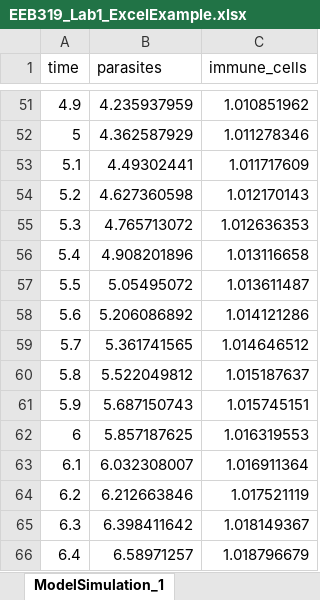
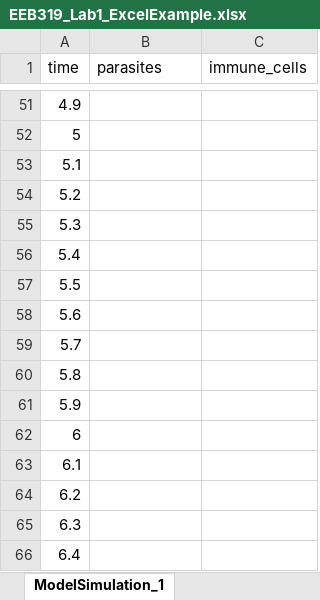
Before and after one commit to MadelineJC/EEB319_PopulationEcology_2022, an Excel workbook: EEB319_Lab1_ExcelExample.xlsx, sheet ModelSimulation_1, drawn as a sheet; only a part is shown, gaps mark what is left out; values as stored, in another font and other column widths than the file's, no borders; the diff covers the shown part only; the diff names each change by its address in the sheet, - before the commit and + after, or states it on an @@ line.

```diff
--- a/EEB319_Lab1_ExcelExample.xlsx (sheet ModelSimulation_1)
+++ b/EEB319_Lab1_ExcelExample.xlsx (sheet ModelSimulation_1)
-B51 (parasites): 4.235937959
+B51 (parasites): (empty)
-C51 (immune_cells): 1.010851962
+C51 (immune_cells): (empty)
-B52 (parasites): 4.362587929
+B52 (parasites): (empty)
-C52 (immune_cells): 1.011278346
+C52 (immune_cells): (empty)
-B53 (parasites): 4.49302441
+B53 (parasites): (empty)
-C53 (immune_cells): 1.011717609
+C53 (immune_cells): (empty)
-B54 (parasites): 4.627360598
+B54 (parasites): (empty)
-C54 (immune_cells): 1.012170143
+C54 (immune_cells): (empty)
-B55 (parasites): 4.765713072
+B55 (parasites): (empty)
-C55 (immune_cells): 1.012636353
+C55 (immune_cells): (empty)
-B56 (parasites): 4.908201896
+B56 (parasites): (empty)
-C56 (immune_cells): 1.013116658
+C56 (immune_cells): (empty)
-B57 (parasites): 5.05495072
+B57 (parasites): (empty)
-C57 (immune_cells): 1.013611487
+C57 (immune_cells): (empty)
-B58 (parasites): 5.206086892
+B58 (parasites): (empty)
-C58 (immune_cells): 1.014121286
+C58 (immune_cells): (empty)
-B59 (parasites): 5.361741565
+B59 (parasites): (empty)
-C59 (immune_cells): 1.014646512
+C59 (immune_cells): (empty)
-B60 (parasites): 5.522049812
+B60 (parasites): (empty)
-C60 (immune_cells): 1.015187637
+C60 (immune_cells): (empty)
-B61 (parasites): 5.687150743
+B61 (parasites): (empty)
-C61 (immune_cells): 1.015745151
+C61 (immune_cells): (empty)
-B62 (parasites): 5.857187625
+B62 (parasites): (empty)
-C62 (immune_cells): 1.016319553
+C62 (immune_cells): (empty)
-B63 (parasites): 6.032308007
+B63 (parasites): (empty)
-C63 (immune_cells): 1.016911364
+C63 (immune_cells): (empty)
-B64 (parasites): 6.212663846
+B64 (parasites): (empty)
-C64 (immune_cells): 1.017521119
+C64 (immune_cells): (empty)
-B65 (parasites): 6.398411642
+B65 (parasites): (empty)
-C65 (immune_cells): 1.018149367
+C65 (immune_cells): (empty)
-B66 (parasites): 6.58971257
+B66 (parasites): (empty)
-C66 (immune_cells): 1.018796679
+C66 (immune_cells): (empty)
```
Also changed, not shown: 968 edited cells elsewhere in this sheet, 9 other files.
